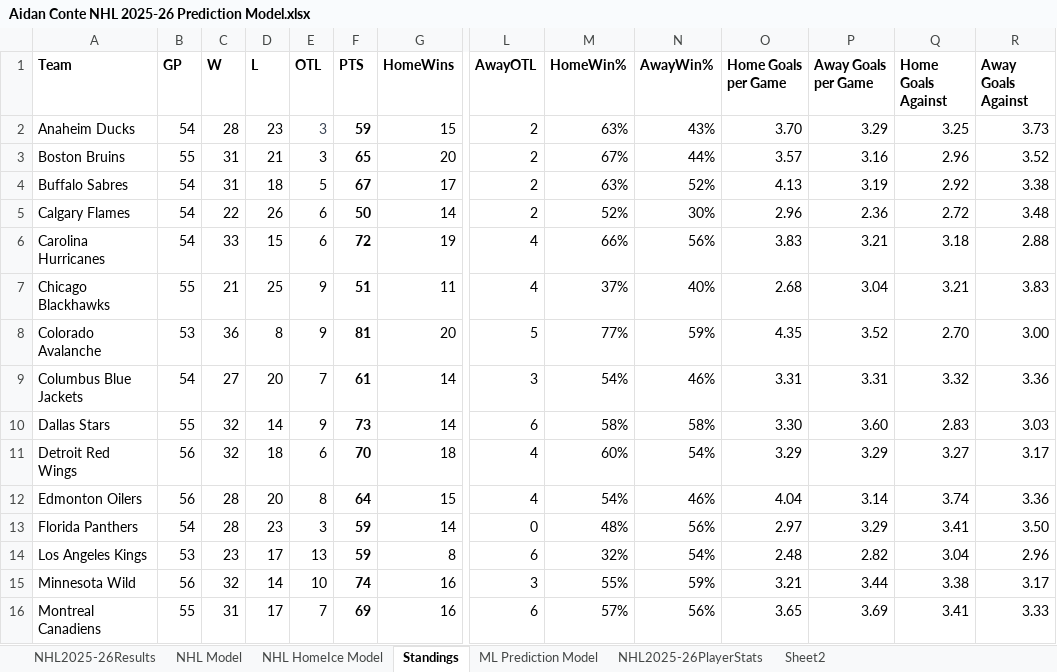
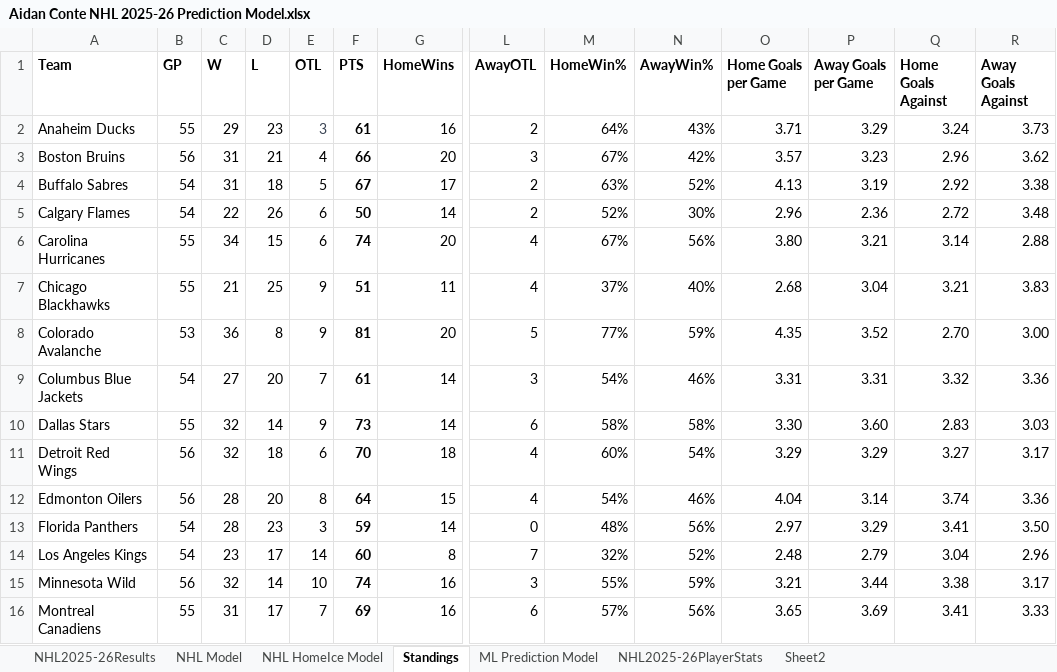
Before and after one commit to AidzNasty/NHL-Prediction-Model, an Excel workbook: Aidan Conte NHL 2025-26 Prediction Model.xlsx, sheet Standings, drawn as a sheet; only a part is shown, gaps mark what is left out; values as stored, in another font and other column widths than the file's, no borders; table styles not drawn; the diff covers the shown part only; the diff names each change by its address in the sheet, - before the commit and + after, or states it on an @@ line.

```diff
--- a/Aidan Conte NHL 2025-26 Prediction Model.xlsx (sheet Standings)
+++ b/Aidan Conte NHL 2025-26 Prediction Model.xlsx (sheet Standings)
-B2 (GP): 54
+B2 (GP): 55
-C2 (W): 28
+C2 (W): 29
-F2 (PTS): 59
+F2 (PTS): 61
-G2 (HomeWins): 15
+G2 (HomeWins): 16
-M2 (HomeWin%): 63%
+M2 (HomeWin%): 64%
-O2 (Home Goals per Game): 3.70
+O2 (Home Goals per Game): 3.71
-Q2 (Home Goals Against): 3.25
+Q2 (Home Goals Against): 3.24
-B3 (GP): 55
+B3 (GP): 56
-E3 (OTL): 3
+E3 (OTL): 4
-F3 (PTS): 65
+F3 (PTS): 66
-L3 (AwayOTL): 2
+L3 (AwayOTL): 3
-N3 (AwayWin%): 44%
+N3 (AwayWin%): 42%
-P3 (Away Goals per Game): 3.16
+P3 (Away Goals per Game): 3.23
-R3 (Away Goals Against): 3.52
+R3 (Away Goals Against): 3.62
-B6 (GP): 54
+B6 (GP): 55
-C6 (W): 33
+C6 (W): 34
-F6 (PTS): 72
+F6 (PTS): 74
-G6 (HomeWins): 19
+G6 (HomeWins): 20
-M6 (HomeWin%): 66%
+M6 (HomeWin%): 67%
-O6 (Home Goals per Game): 3.83
+O6 (Home Goals per Game): 3.80
-Q6 (Home Goals Against): 3.18
+Q6 (Home Goals Against): 3.14
-B14 (GP): 53
+B14 (GP): 54
-E14 (OTL): 13
+E14 (OTL): 14
-F14 (PTS): 59
+F14 (PTS): 60
-L14 (AwayOTL): 6
+L14 (AwayOTL): 7
-N14 (AwayWin%): 54%
+N14 (AwayWin%): 52%
-P14 (Away Goals per Game): 2.82
+P14 (Away Goals per Game): 2.79
```
Also changed, not shown: 12 edited cells elsewhere in this sheet, sheet NHL2025-26PlayerStats, sheet NHL HomeIce Model, sheet NHL Model, sheet ML Prediction Model, sheet NHL2025-26Results.
